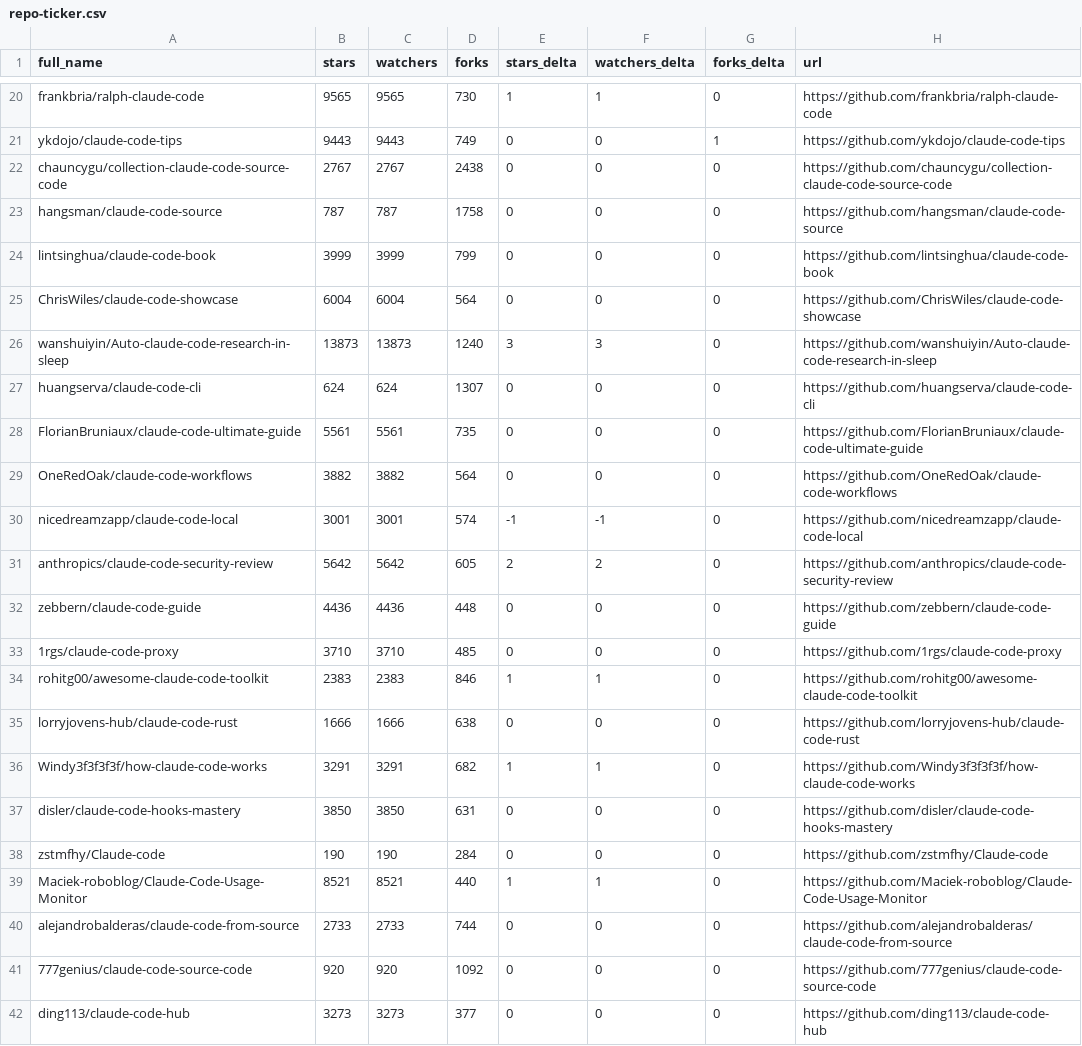
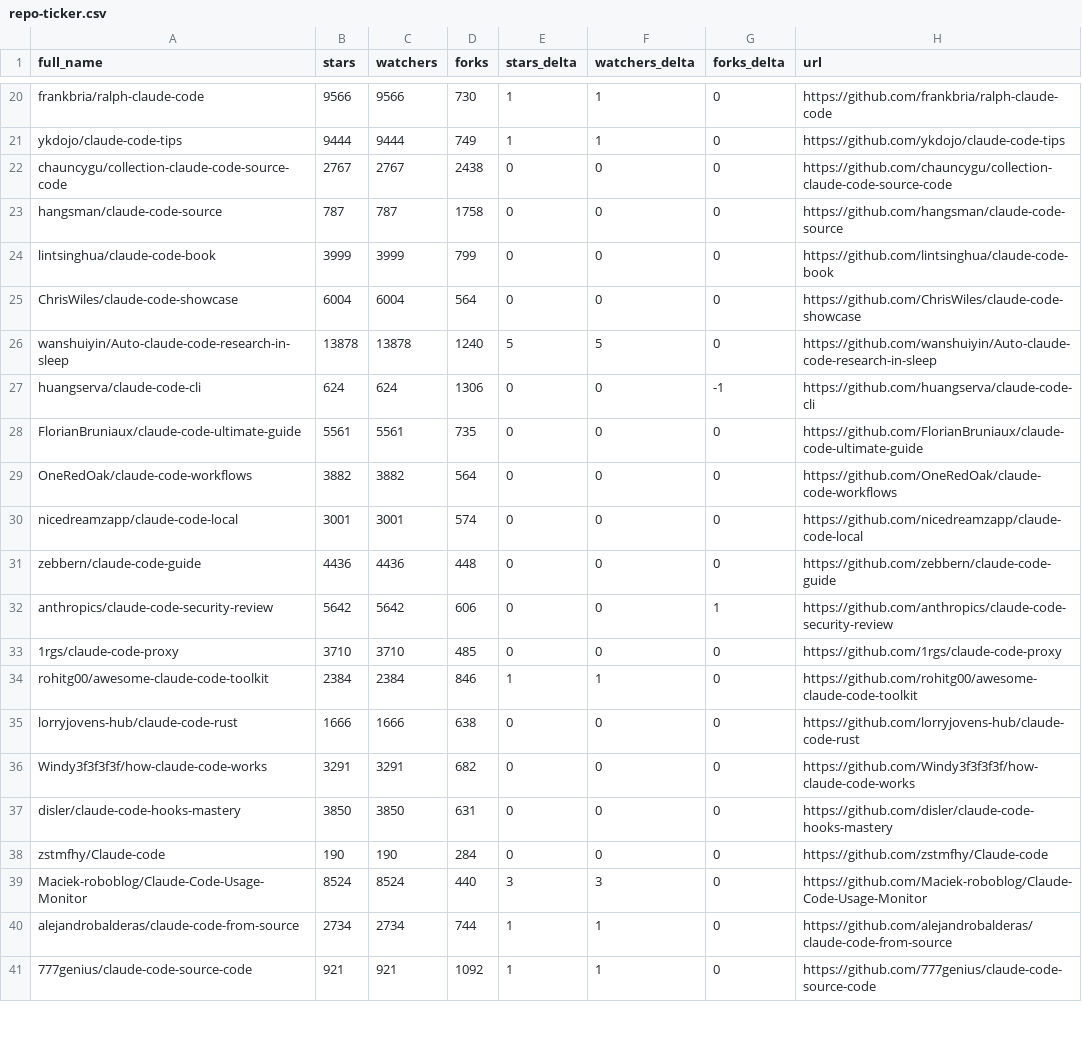
Before and after one commit to younghai/awesome-claude-code, a CSV file: data/repo-ticker.csv, drawn as a sheet; only a part is shown, gaps mark what is left out; removed rows and columns are numbered as before the commit, all else as after; the diff covers the shown part only; the diff names each change by its address in the sheet, - before the commit and + after, or states it on an @@ line.

```diff
--- a/data/repo-ticker.csv
+++ b/data/repo-ticker.csv
-B20 (stars): 9565
+B20 (stars): 9566
-C20 (watchers): 9565
+C20 (watchers): 9566
-B21 (stars): 9443
+B21 (stars): 9444
-C21 (watchers): 9443
+C21 (watchers): 9444
-E21 (stars_delta): 0
+E21 (stars_delta): 1
-F21 (watchers_delta): 0
+F21 (watchers_delta): 1
-G21 (forks_delta): 1
+G21 (forks_delta): 0
-B26 (stars): 13873
+B26 (stars): 13878
-C26 (watchers): 13873
+C26 (watchers): 13878
-E26 (stars_delta): 3
+E26 (stars_delta): 5
-F26 (watchers_delta): 3
+F26 (watchers_delta): 5
-D27 (forks): 1307
+D27 (forks): 1306
-G27 (forks_delta): 0
+G27 (forks_delta): -1
-E30 (stars_delta): -1
+E30 (stars_delta): 0
-F30 (watchers_delta): -1
+F30 (watchers_delta): 0
-row 31: anthropics/claude-code-security-review | 5642 | 5642 | 605 | 2 | 2 | 0 | https://github.com/anthropics/claude-code-security-review
+row 32: anthropics/claude-code-security-review | 5642 | 5642 | 606 | 0 | 0 | 1 | https://github.com/anthropics/claude-code-security-review
-B34 (stars): 2383
+B34 (stars): 2384
-C34 (watchers): 2383
+C34 (watchers): 2384
-E36 (stars_delta): 1
+E36 (stars_delta): 0
-F36 (watchers_delta): 1
+F36 (watchers_delta): 0
-B39 (stars): 8521
+B39 (stars): 8524
-C39 (watchers): 8521
+C39 (watchers): 8524
-E39 (stars_delta): 1
+E39 (stars_delta): 3
-F39 (watchers_delta): 1
+F39 (watchers_delta): 3
-B40 (stars): 2733
+B40 (stars): 2734
-C40 (watchers): 2733
+C40 (watchers): 2734
-E40:E41 (stars_delta): 0
+E40:E41 (stars_delta): 1
-F40:F41 (watchers_delta): 0
+F40:F41 (watchers_delta): 1
-B41 (stars): 920
+B41 (stars): 921
-C41 (watchers): 920
+C41 (watchers): 921
-row 42: ding113/claude-code-hub | 3273 | 3273 | 377 | 0 | 0 | 0 | https://github.com/ding113/claude-code-hub
```
Also changed, not shown: 2 added rows, 1 removed row, 1 moved row and 115 edited cells elsewhere in this file, 4 other files.
